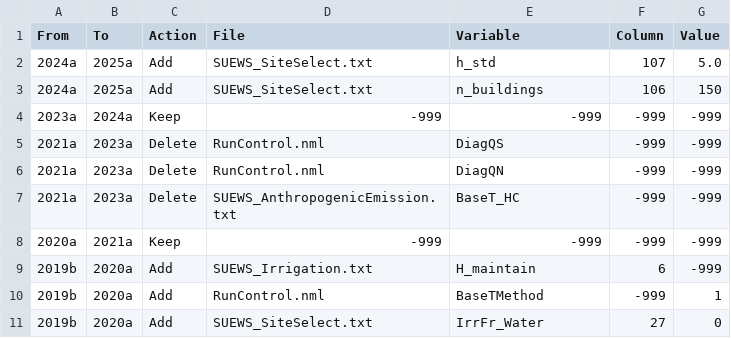
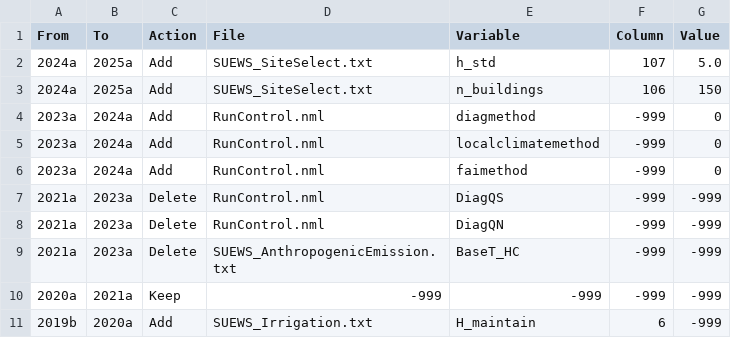
Before and after one commit to UMEP-dev/SUEWS, a CSV file: src/supy/util/rules.csv, drawn as a sheet; only a part is shown; the shorter side is filled out with more unchanged rows.

Commit message:
fix: Add missing RunControl parameters (diagmethod, localclimatemethod, faimethod) for 2023a to 2024a conversion
- Added diagmethod, localclimatemethod, and faimethod to rules.csv for 2023a->2024a transition
- These parameters were introduced in v2024a and are required for proper YAML conversion
- Fixed KeyError issues during table to YAML conversion process

```diff
--- a/src/supy/util/rules.csv
+++ b/src/supy/util/rules.csv
@@ -3,3 +3,5 @@ From,To,Action,File,Variable,Column,Value
 2024a,2025a,Add,SUEWS_SiteSelect.txt,n_buildings,106,150
-2023a,2024a,Keep,-999,-999,-999,-999
+2023a,2024a,Add,RunControl.nml,diagmethod,-999,0
+2023a,2024a,Add,RunControl.nml,localclimatemethod,-999,0
+2023a,2024a,Add,RunControl.nml,faimethod,-999,0
 2021a,2023a,Delete,RunControl.nml,DiagQS,-999,-999
```
Also changed, not shown: 2 other files.
